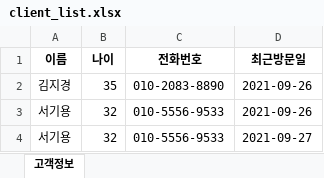
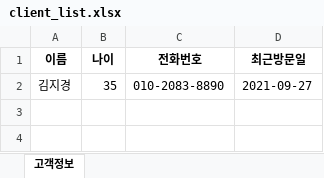
Before and after one commit to kiyong21c/chobocoding, an Excel workbook: client_list.xlsx, sheet 고객정보, drawn as a sheet; values as stored, in another font and other column widths than the file's, no borders; the diff names each change by its address in the sheet, - before the commit and + after, or states it on an @@ line.

```diff
--- a/client_list.xlsx (sheet 고객정보)
+++ b/client_list.xlsx (sheet 고객정보)
-D2 (최근방문일): 2021-09-26
+D2 (최근방문일): 2021-09-27
-row 3: 서기용 | 32 | 010-5556-9533 | 2021-09-26
-row 4: 서기용 | 32 | 010-5556-9533 | 2021-09-27
```
Also changed, not shown: 3 other files.
